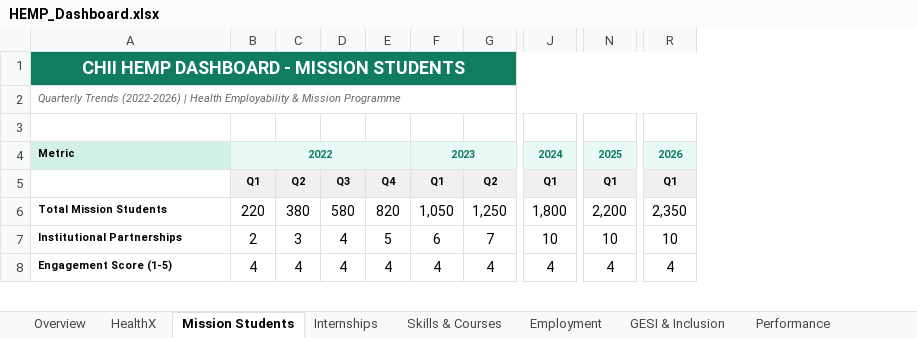
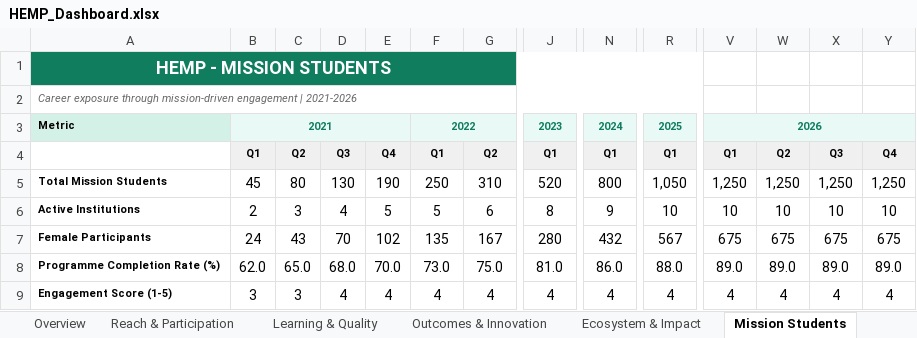
Before and after one commit to PraiseOrly/CHII_Dashboard, an Excel workbook: HEMP_Dashboard.xlsx, sheet Mission Students, drawn as a sheet; only a part is shown, gaps mark what is left out; values as stored, in another font and other column widths than the file's, no borders; removed rows and columns are numbered as before the commit, all else as after; rows hold the shown columns only; the diff covers the shown part only; the diff names each change by its address in the sheet, - before the commit and + after, or states it on an @@ line.

Commit message:
Update HEMP Dashboard Excel file with enhancements

```diff
--- a/HEMP_Dashboard.xlsx (sheet Mission Students)
+++ b/HEMP_Dashboard.xlsx (sheet Mission Students)
-sheet tab: HealthX
+sheet tab: Reach & Participation
-sheet tab: Skills & Courses
+sheet tab: Ecosystem & Impact
-sheet tab: Employment
-sheet tab: Performance
+sheet tab: Learning & Quality
+sheet tab: Outcomes & Innovation
@@ sheet tab order changed: Overview | Reach & Participation | Learning & Quality | Outcomes & Innovation | Ecosystem & Impact | Mission Students @@
+column V, rows 3-5: 2026 | Q1 | 1,250; row 9: 4
+column W, rows 4-5: Q2 | 1,250; row 9: 4
+column X, rows 4-5: Q3 | 1,250; row 9: 4
+column Y, rows 4-5: Q4 | 1,250; row 9: 4
-A1: CHII HEMP DASHBOARD - MISSION STUDENTS
+A1: HEMP - MISSION STUDENTS
-A2: Quarterly Trends (2022-2026) | Health Employability & Mission Programme
+A2: Career exposure through mission-driven engagement | 2021-2026
-row 3: (empty)
-B3: 2022
+B3: 2021
-F3: 2023
+F3: 2022
-J3: 2024
+J3: 2023
-N3: 2025
+N3: 2024
-R3: 2026
+R3: 2025
-B5: 220
+B5: 45
-C5: 380
+C5: 80
-D5: 580
+D5: 130
-E5: 820
+E5: 190
-F5: 1,050
+F5: 250
-G5: 1,250
+G5: 310
-J5: 1,800
+J5: 520
-N5: 2,200
+N5: 800
-R5: 2,350
+R5: 1,050
-row 7: Institutional Partnerships | 2 | 3 | 4 | 5 | 6 | 7 | 10 | 10 | 10
+row 6: Active Institutions | 2 | 3 | 4 | 5 | 5 | 6 | 8 | 9 | 10 | 10 | 10 | 10 | 10
+row 7: Female Participants | 24 | 43 | 70 | 102 | 135 | 167 | 280 | 432 | 567 | 675 | 675 | 675 | 675
+row 8: Programme Completion Rate (%) | 62.0 | 65.0 | 68.0 | 70.0 | 73.0 | 75.0 | 81.0 | 86.0 | 88.0 | 89.0 | 89.0 | 89.0 | 89.0
-B9: 4
+B9: 3
-C9: 4
+C9: 3
```
Also changed, not shown: 1 added row, 1 removed row and 13 edited cells elsewhere in this sheet, sheet Overview, sheet Internships, sheet Ecosystem & Impact, sheet Career Exposure, sheet Reach & Participation, other sheet tabs.
